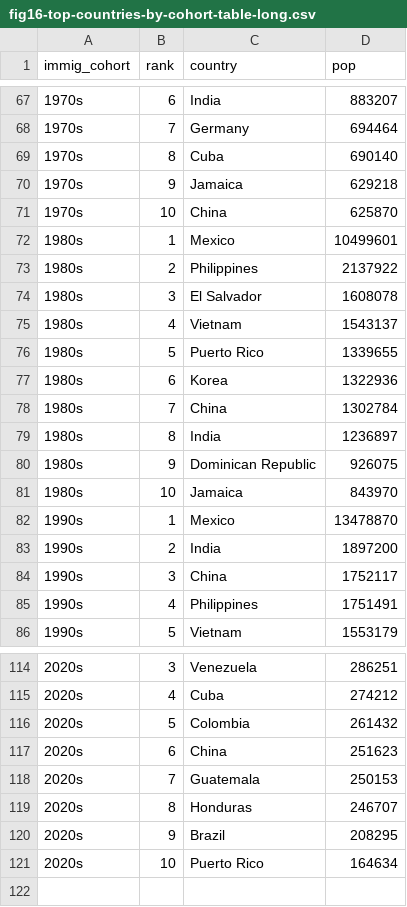
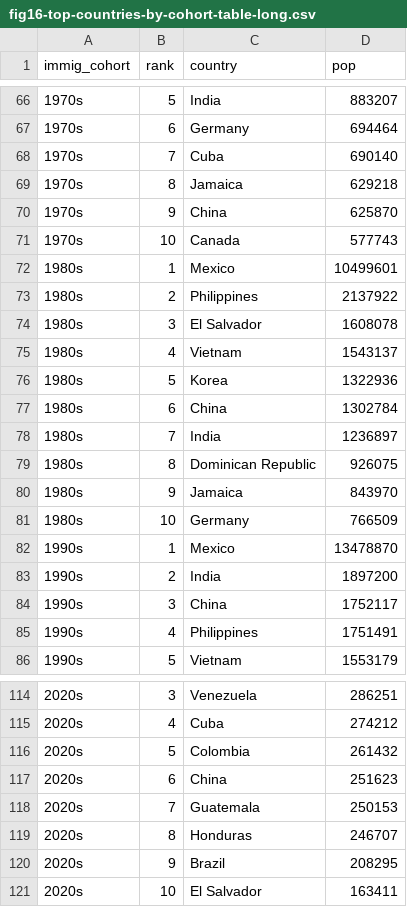
Before and after one commit to lorae/immigrant-households, a CSV file: output/figures/fig16-top-countries-by-cohort-table-long.csv, drawn as a sheet; only a part is shown, gaps mark what is left out; the diff covers the shown part only.

```diff
--- a/output/figures/fig16-top-countries-by-cohort-table-long.csv
+++ b/output/figures/fig16-top-countries-by-cohort-table-long.csv
@@ -67,6 +66,7 @@ immig_cohort,rank,country,pop
-1970s,6,India,883207
-1970s,7,Germany,694464
-1970s,8,Cuba,690140
-1970s,9,Jamaica,629218
-1970s,10,China,625870
+1970s,5,India,883207
+1970s,6,Germany,694464
+1970s,7,Cuba,690140
+1970s,8,Jamaica,629218
+1970s,9,China,625870
+1970s,10,Canada,577743
 1980s,1,Mexico,10499601
@@ -75,8 +75,8 @@ immig_cohort,rank,country,pop
 1980s,4,Vietnam,1543137
-1980s,5,Puerto Rico,1339655
-1980s,6,Korea,1322936
-1980s,7,China,1302784
-1980s,8,India,1236897
-1980s,9,Dominican Republic,926075
-1980s,10,Jamaica,843970
+1980s,5,Korea,1322936
+1980s,6,China,1302784
+1980s,7,India,1236897
+1980s,8,Dominican Republic,926075
+1980s,9,Jamaica,843970
+1980s,10,Germany,766509
 1990s,1,Mexico,13478870
@@ -120,2 +120,2 @@ immig_cohort,rank,country,pop
 2020s,9,Brazil,208295
-2020s,10,Puerto Rico,164634
+2020s,10,El Salvador,163411
```
Also changed, not shown: 7 added rows, 8 removed rows and 27 edited cells elsewhere in this file, output/figures/fig16-top-countries-by-cohort-table.csv, output/figures/hhsize-regression-model5-over-time-exp.csv, 41 other files.
